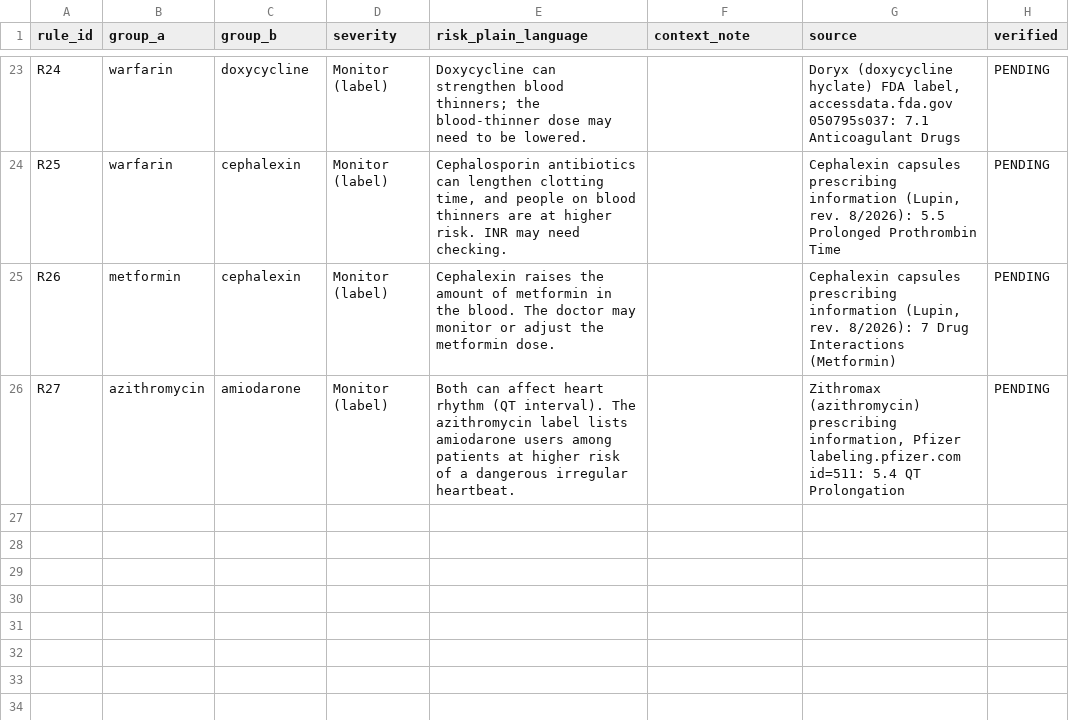
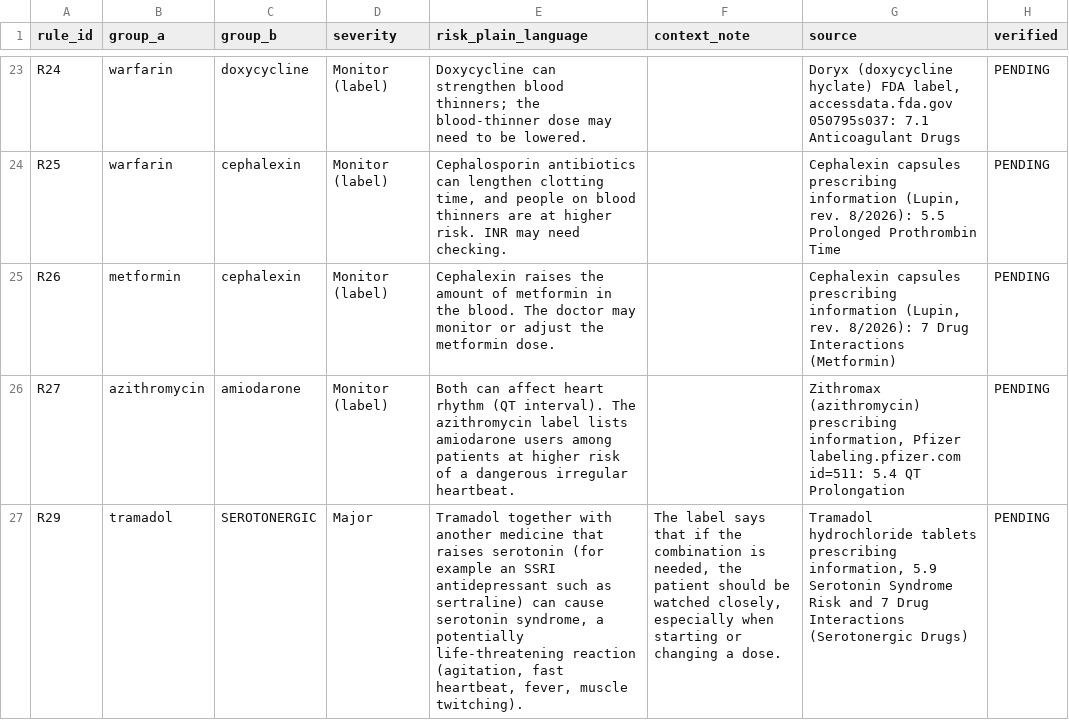
Before and after one commit to Angela-Tsao/medguard-ai, a CSV file: data/kb_interactions.csv, drawn as a sheet; only a part is shown, gaps mark what is left out; the diff names each change by its address in the sheet, - before the commit and + after, or states it on an @@ line.

Commit message:
Nov 22 update: safety layer (combo products, outside-list names, unrecognized words), new rules R28/R29, sealed stress tests 2-6, ML analysis notebook; end-to-end 225/225

```diff
--- a/data/kb_interactions.csv
+++ b/data/kb_interactions.csv
+row 27: R29 | tramadol | SEROTONERGIC | Major | Tramadol together with another medicine that raises serotonin (for example an SSRI antidepressant such as sertraline) can cause serotonin syndrome, a potentially life-threatening reaction (agitation, fast heartbeat, fever, muscle twitching). | The label says that if the combination is needed, the patient should be watched closely, especially when starting or changing a dose. | Tramadol hydrochloride tablets prescribing information, 5.9 Serotonin Syndrome Risk and 7 Drug Interactions (Serotonergic Drugs) | PENDING
```
Also changed, not shown: data/kb_drug_groups.csv, data/kb_group_rules.csv, 44 other files.
